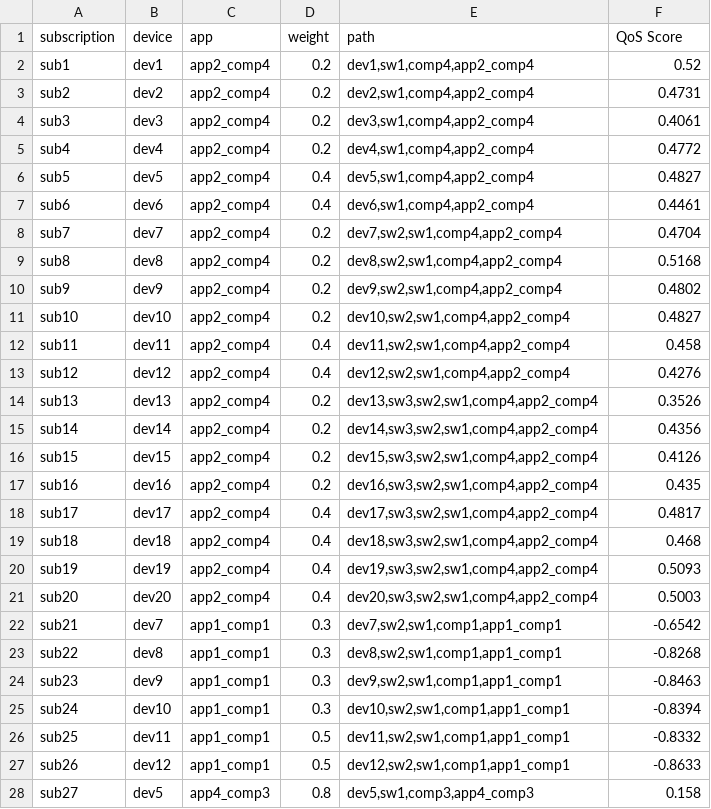
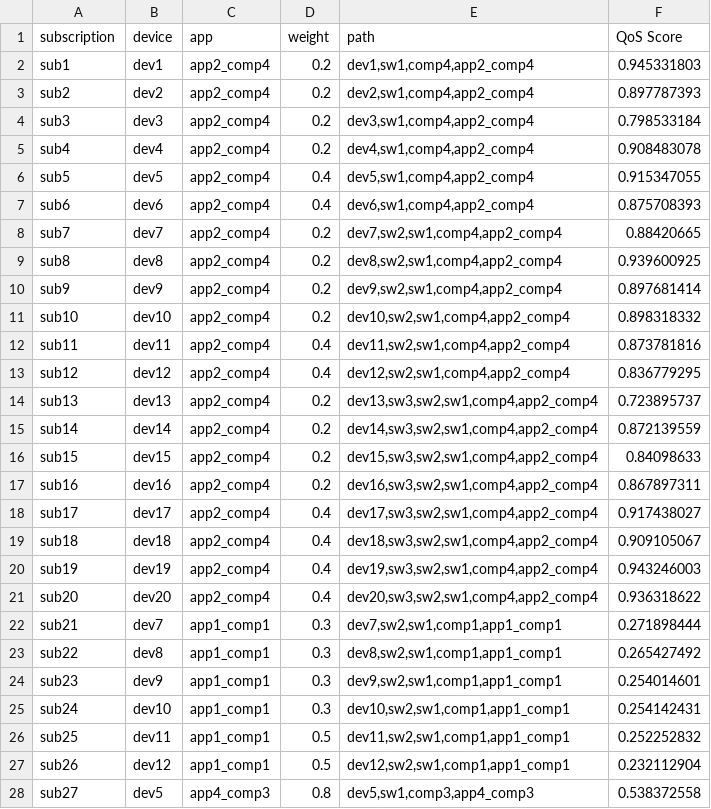
Before and after one commit to belegostian/03_Programs, a CSV file: 03_scenario_generation/experiment_0/scenario_18/subscription_paths.csv, drawn as a sheet; only a part is shown; the diff covers the shown part only.

```diff
--- a/03_scenario_generation/experiment_0/scenario_18/subscription_paths.csv
+++ b/03_scenario_generation/experiment_0/scenario_18/subscription_paths.csv
@@ -1,28 +1,28 @@
 subscription,device,app,weight,path,QoS Score
-sub1,dev1,app2_comp4,0.2,"dev1,sw1,comp4,app2_comp4",0.52
-sub2,dev2,app2_comp4,0.2,"dev2,sw1,comp4,app2_comp4",0.4731
-sub3,dev3,app2_comp4,0.2,"dev3,sw1,comp4,app2_comp4",0.4061
-sub4,dev4,app2_comp4,0.2,"dev4,sw1,comp4,app2_comp4",0.4772
-sub5,dev5,app2_comp4,0.4,"dev5,sw1,comp4,app2_comp4",0.4827
-sub6,dev6,app2_comp4,0.4,"dev6,sw1,comp4,app2_comp4",0.4461
-sub7,dev7,app2_comp4,0.2,"dev7,sw2,sw1,comp4,app2_comp4",0.4704
-sub8,dev8,app2_comp4,0.2,"dev8,sw2,sw1,comp4,app2_comp4",0.5168
-sub9,dev9,app2_comp4,0.2,"dev9,sw2,sw1,comp4,app2_comp4",0.4802
-sub10,dev10,app2_comp4,0.2,"dev10,sw2,sw1,comp4,app2_comp4",0.4827
-sub11,dev11,app2_comp4,0.4,"dev11,sw2,sw1,comp4,app2_comp4",0.458
-sub12,dev12,app2_comp4,0.4,"dev12,sw2,sw1,comp4,app2_comp4",0.4276
-sub13,dev13,app2_comp4,0.2,"dev13,sw3,sw2,sw1,comp4,app2_comp4",0.3526
-sub14,dev14,app2_comp4,0.2,"dev14,sw3,sw2,sw1,comp4,app2_comp4",0.4356
-sub15,dev15,app2_comp4,0.2,"dev15,sw3,sw2,sw1,comp4,app2_comp4",0.4126
-sub16,dev16,app2_comp4,0.2,"dev16,sw3,sw2,sw1,comp4,app2_comp4",0.435
-sub17,dev17,app2_comp4,0.4,"dev17,sw3,sw2,sw1,comp4,app2_comp4",0.4817
-sub18,dev18,app2_comp4,0.4,"dev18,sw3,sw2,sw1,comp4,app2_comp4",0.468
-sub19,dev19,app2_comp4,0.4,"dev19,sw3,sw2,sw1,comp4,app2_comp4",0.5093
-sub20,dev20,app2_comp4,0.4,"dev20,sw3,sw2,sw1,comp4,app2_comp4",0.5003
-sub21,dev7,app1_comp1,0.3,"dev7,sw2,sw1,comp1,app1_comp1",-0.6542
-sub22,dev8,app1_comp1,0.3,"dev8,sw2,sw1,comp1,app1_comp1",-0.8268
-sub23,dev9,app1_comp1,0.3,"dev9,sw2,sw1,comp1,app1_comp1",-0.8463
-sub24,dev10,app1_comp1,0.3,"dev10,sw2,sw1,comp1,app1_comp1",-0.8394
-sub25,dev11,app1_comp1,0.5,"dev11,sw2,sw1,comp1,app1_comp1",-0.8332
-sub26,dev12,app1_comp1,0.5,"dev12,sw2,sw1,comp1,app1_comp1",-0.8633
-sub27,dev5,app4_comp3,0.8,"dev5,sw1,comp3,app4_comp3",0.158
+sub1,dev1,app2_comp4,0.2,"dev1,sw1,comp4,app2_comp4",0.945331803
+sub2,dev2,app2_comp4,0.2,"dev2,sw1,comp4,app2_comp4",0.897787393
+sub3,dev3,app2_comp4,0.2,"dev3,sw1,comp4,app2_comp4",0.798533184
+sub4,dev4,app2_comp4,0.2,"dev4,sw1,comp4,app2_comp4",0.908483078
+sub5,dev5,app2_comp4,0.4,"dev5,sw1,comp4,app2_comp4",0.915347055
+sub6,dev6,app2_comp4,0.4,"dev6,sw1,comp4,app2_comp4",0.875708393
+sub7,dev7,app2_comp4,0.2,"dev7,sw2,sw1,comp4,app2_comp4",0.88420665
+sub8,dev8,app2_comp4,0.2,"dev8,sw2,sw1,comp4,app2_comp4",0.939600925
+sub9,dev9,app2_comp4,0.2,"dev9,sw2,sw1,comp4,app2_comp4",0.897681414
+sub10,dev10,app2_comp4,0.2,"dev10,sw2,sw1,comp4,app2_comp4",0.898318332
+sub11,dev11,app2_comp4,0.4,"dev11,sw2,sw1,comp4,app2_comp4",0.873781816
+sub12,dev12,app2_comp4,0.4,"dev12,sw2,sw1,comp4,app2_comp4",0.836779295
+sub13,dev13,app2_comp4,0.2,"dev13,sw3,sw2,sw1,comp4,app2_comp4",0.723895737
+sub14,dev14,app2_comp4,0.2,"dev14,sw3,sw2,sw1,comp4,app2_comp4",0.872139559
+sub15,dev15,app2_comp4,0.2,"dev15,sw3,sw2,sw1,comp4,app2_comp4",0.84098633
+sub16,dev16,app2_comp4,0.2,"dev16,sw3,sw2,sw1,comp4,app2_comp4",0.867897311
+sub17,dev17,app2_comp4,0.4,"dev17,sw3,sw2,sw1,comp4,app2_comp4",0.917438027
+sub18,dev18,app2_comp4,0.4,"dev18,sw3,sw2,sw1,comp4,app2_comp4",0.909105067
+sub19,dev19,app2_comp4,0.4,"dev19,sw3,sw2,sw1,comp4,app2_comp4",0.943246003
+sub20,dev20,app2_comp4,0.4,"dev20,sw3,sw2,sw1,comp4,app2_comp4",0.936318622
+sub21,dev7,app1_comp1,0.3,"dev7,sw2,sw1,comp1,app1_comp1",0.271898444
+sub22,dev8,app1_comp1,0.3,"dev8,sw2,sw1,comp1,app1_comp1",0.265427492
+sub23,dev9,app1_comp1,0.3,"dev9,sw2,sw1,comp1,app1_comp1",0.254014601
+sub24,dev10,app1_comp1,0.3,"dev10,sw2,sw1,comp1,app1_comp1",0.254142431
+sub25,dev11,app1_comp1,0.5,"dev11,sw2,sw1,comp1,app1_comp1",0.252252832
+sub26,dev12,app1_comp1,0.5,"dev12,sw2,sw1,comp1,app1_comp1",0.232112904
+sub27,dev5,app4_comp3,0.8,"dev5,sw1,comp3,app4_comp3",0.538372558
```
Also changed, not shown: 9 edited cells elsewhere in this file, 01_PacketAnalyze/data_training.csv, 03_scenario_generation/experiment_0/scenario_0/subscription_paths.csv, 28 other files.
